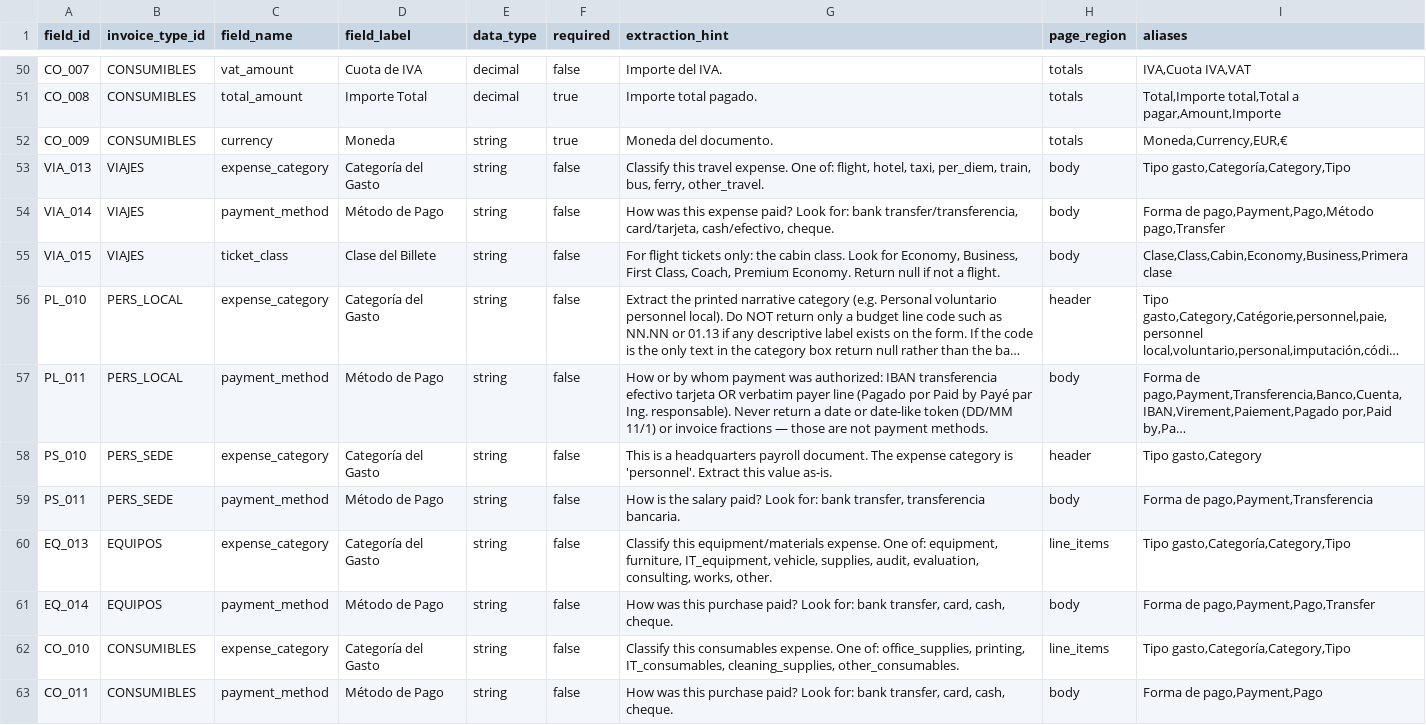
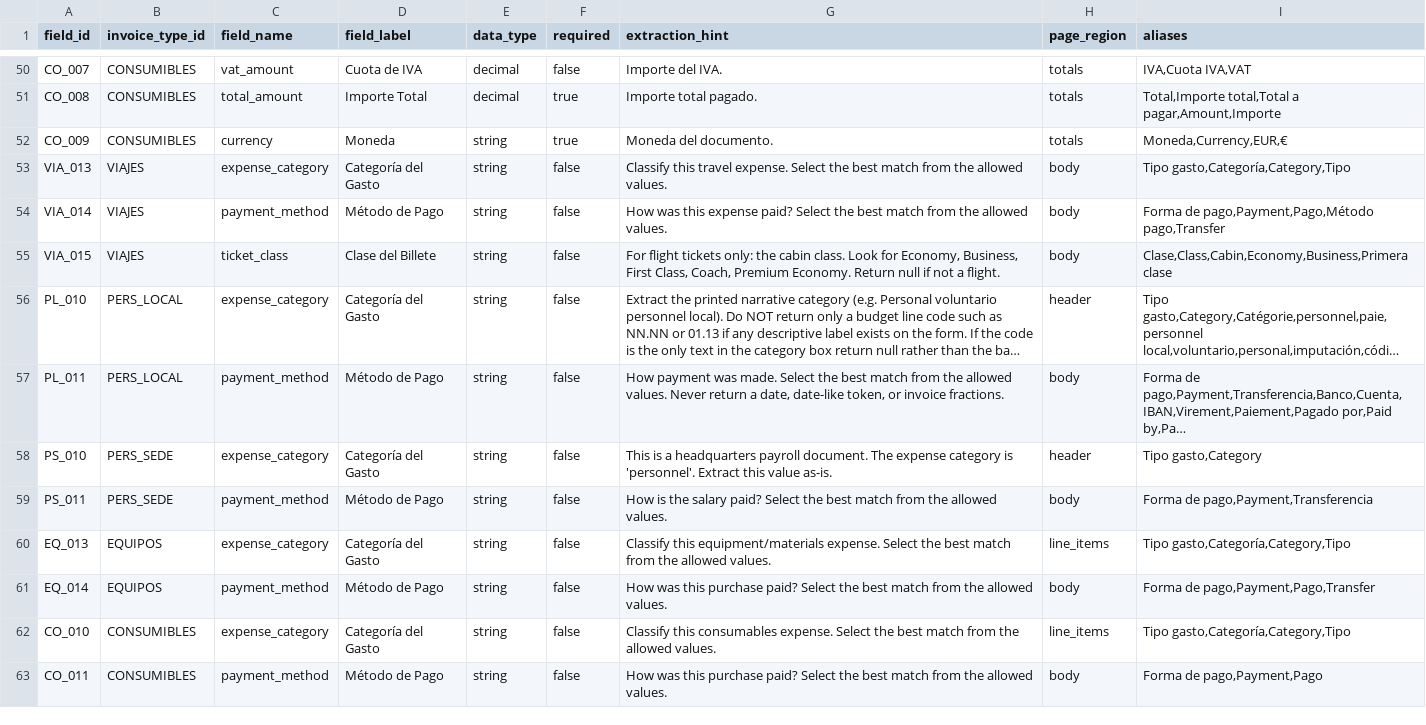
Before and after one commit to TUM-Social-AI/invoice-agent, a CSV file: config/csv/extraction_fields.csv, drawn as a sheet; only a part is shown, gaps mark what is left out; long unchanged cells end in …; the diff names each change by its address in the sheet, - before the commit and + after, or states it on an @@ line.

Commit message:
harden evaluation and structred output

```diff
--- a/config/csv/extraction_fields.csv
+++ b/config/csv/extraction_fields.csv
-G53 (extraction_hint): …travel expense. One of: flight, hotel, taxi, per_diem, train, bus, ferry, other_travel.
+G53 (extraction_hint): …travel expense. Select the best match from the allowed values.
-G54 (extraction_hint): …expense paid? Look for: bank transfer/transferencia, card/tarjeta, cash/efectivo, cheque.
+G54 (extraction_hint): …expense paid? Select the best match from the allowed values.
-G57 (extraction_hint): How or by whom payment was authorized: IBAN transferencia efectivo tarjeta OR verbatim payer line (Pagado por Paid by Payé par Ing. responsable). Never return a date or date-like token (DD/MM 11/1) or invoice fractions — those are not payment methods.
+G57 (extraction_hint): How payment was made. Select the best match from the allowed values. Never return a date, date-like token, or invoice fractions.
-G59 (extraction_hint): …salary paid? Look for: bank transfer, transferencia bancaria.
+G59 (extraction_hint): …salary paid? Select the best match from the allowed values.
-G60 (extraction_hint): …equipment/materials expense. One of: equipment, furniture, IT_equipment, vehicle, supplies, audit, evaluation, consulting, works, other.
+G60 (extraction_hint): …equipment/materials expense. Select the best match from the allowed values.
-G61 (extraction_hint): …purchase paid? Look for: bank transfer, card, cash, cheque.
+G61 (extraction_hint): …purchase paid? Select the best match from the allowed values.
-G62 (extraction_hint): …consumables expense. One of: office_supplies, printing, IT_consumables, cleaning_supplies, other_consumables.
+G62 (extraction_hint): …consumables expense. Select the best match from the allowed values.
-G63 (extraction_hint): …purchase paid? Look for: bank transfer, card, cash, cheque.
+G63 (extraction_hint): …purchase paid? Select the best match from the allowed values.
```
Also changed, not shown: config/csv/ground_truth.csv, 9 other files.
